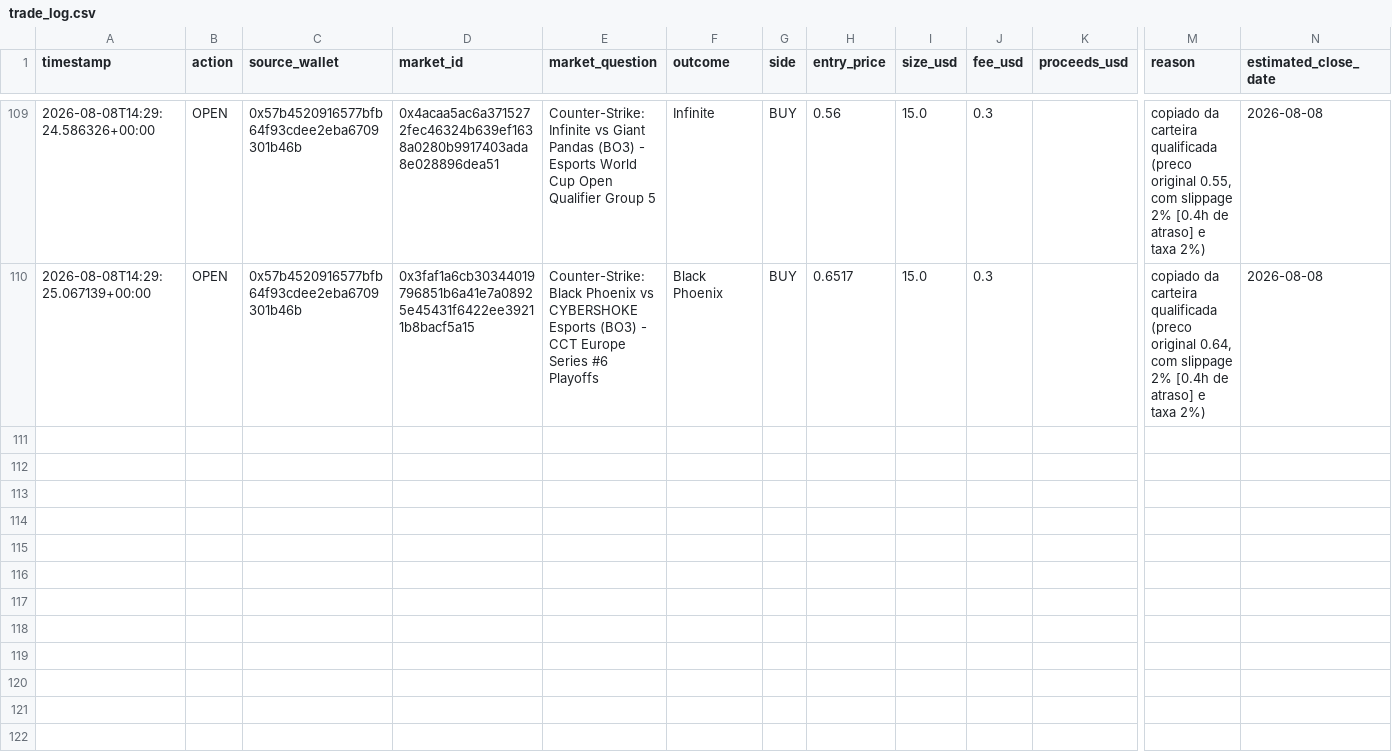
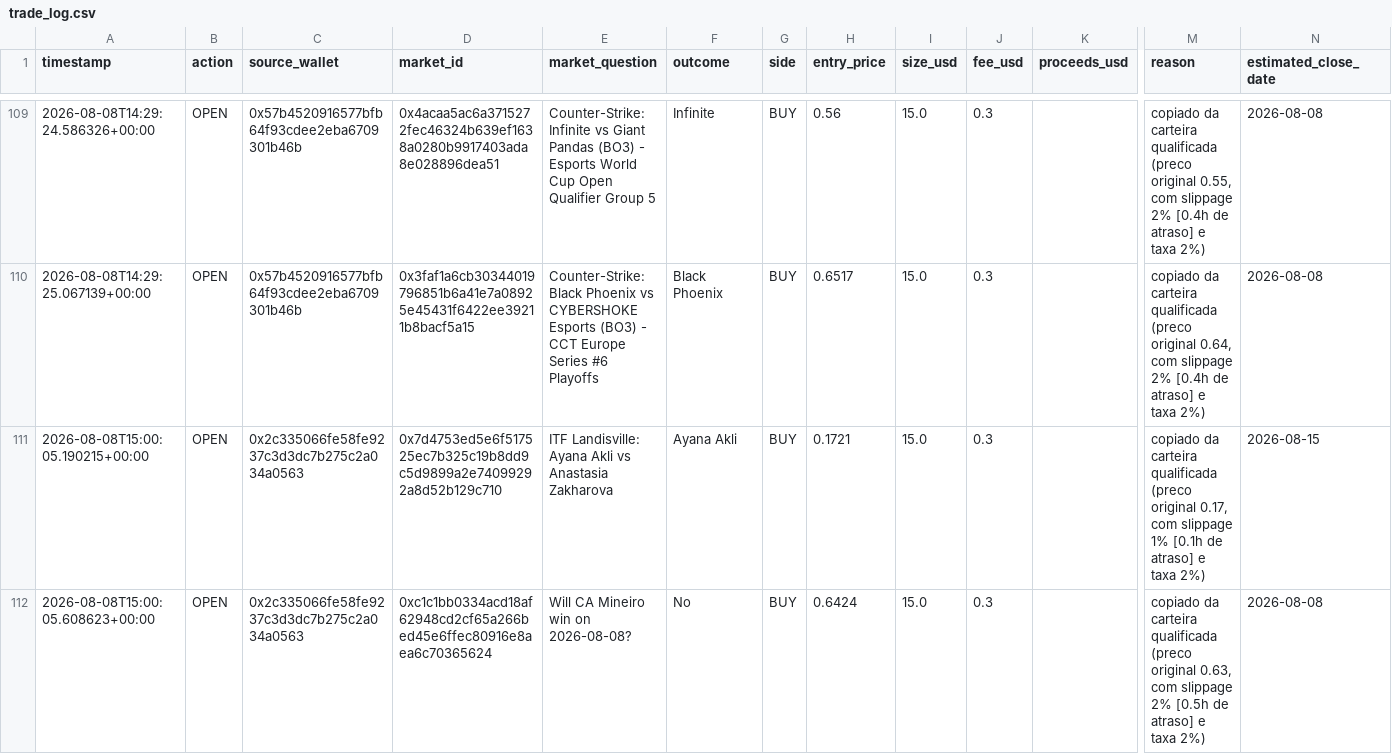
Before and after one commit to RomelNeto/testbot, a CSV file: data/trade_log.csv, drawn as a sheet; only a part is shown, gaps mark what is left out; rows hold the shown columns only; the diff covers the shown part only; the diff names each change by its address in the sheet, - before the commit and + after, or states it on an @@ line.

```diff
--- a/data/trade_log.csv
+++ b/data/trade_log.csv
+row 111: 2026-08-08T15:00:05.190215+00:00 | OPEN | 0x2c335066fe58fe9237c3d3dc7b275c2a034a0563 | 0x7d4753ed5e6f517525ec7b325c19b8dd9c5d9899a2e74099292a8d52b129c710 | ITF Landisville: Ayana Akli vs Anastasia Zakharova | Ayana Akli | BUY | 0.1721 | 15.0 | 0.3 |  | copiado da carteira qualificada (preco original 0.17, com slippage 1% [0.1h de atraso] e taxa 2%) | 2026-08-15
+row 112: 2026-08-08T15:00:05.608623+00:00 | OPEN | 0x2c335066fe58fe9237c3d3dc7b275c2a034a0563 | 0xc1c1bb0334acd18af62948cd2cf65a266bed45e6ffec80916e8aea6c70365624 | Will CA Mineiro win on 2026-08-08? | No | BUY | 0.6424 | 15.0 | 0.3 |  | copiado da carteira qualificada (preco original 0.63, com slippage 2% [0.5h de atraso] e taxa 2%) | 2026-08-08
```
Also changed, not shown: 1 added row elsewhere in this file, 2 other files.
